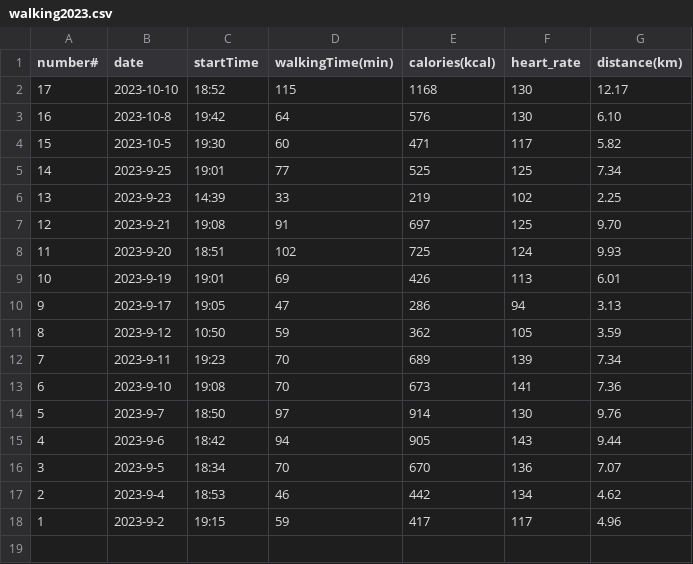
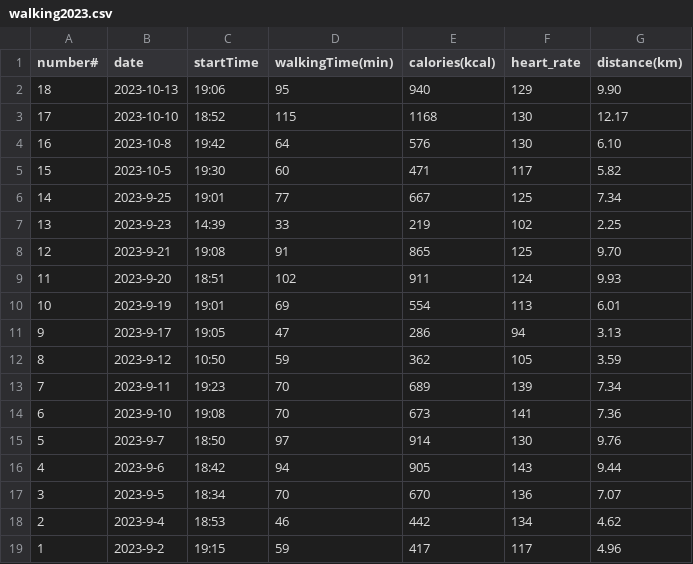
Before and after one commit to mrlu997/workout, a CSV file: walking2023.csv, drawn as a sheet.

Commit message:
Update walking2023.csv

```diff
--- a/walking2023.csv
+++ b/walking2023.csv
@@ -1,2 +1,3 @@
 number#,date,startTime,walkingTime(min),calories(kcal),heart_rate,distance(km)
+18,2023-10-13,19:06,95,940,129,9.90
 17,2023-10-10,18:52,115,1168,130,12.17
@@ -4,7 +5,7 @@ number#,date,startTime,walkingTime(min),calories(kcal),heart_rate,distance(km)
 15,2023-10-5,19:30,60,471,117,5.82
-14,2023-9-25,19:01,77,525,125,7.34
+14,2023-9-25,19:01,77,667,125,7.34
 13,2023-9-23,14:39,33,219,102,2.25
-12,2023-9-21,19:08,91,697,125,9.70
-11,2023-9-20,18:51,102,725,124,9.93
-10,2023-9-19,19:01,69,426,113,6.01
+12,2023-9-21,19:08,91,865,125,9.70
+11,2023-9-20,18:51,102,911,124,9.93
+10,2023-9-19,19:01,69,554,113,6.01
 9,2023-9-17,19:05,47,286,94,3.13
```
